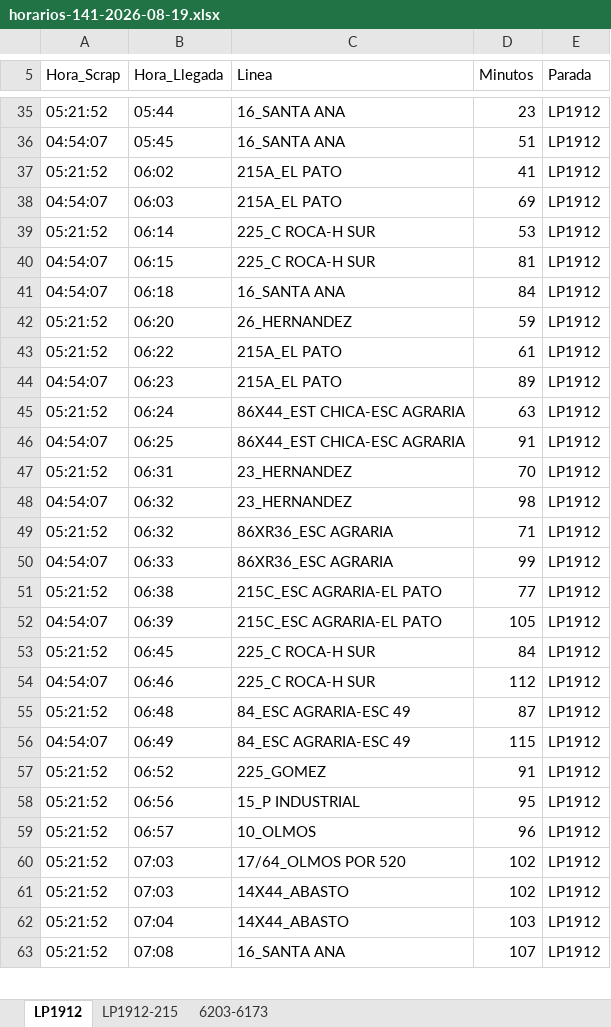
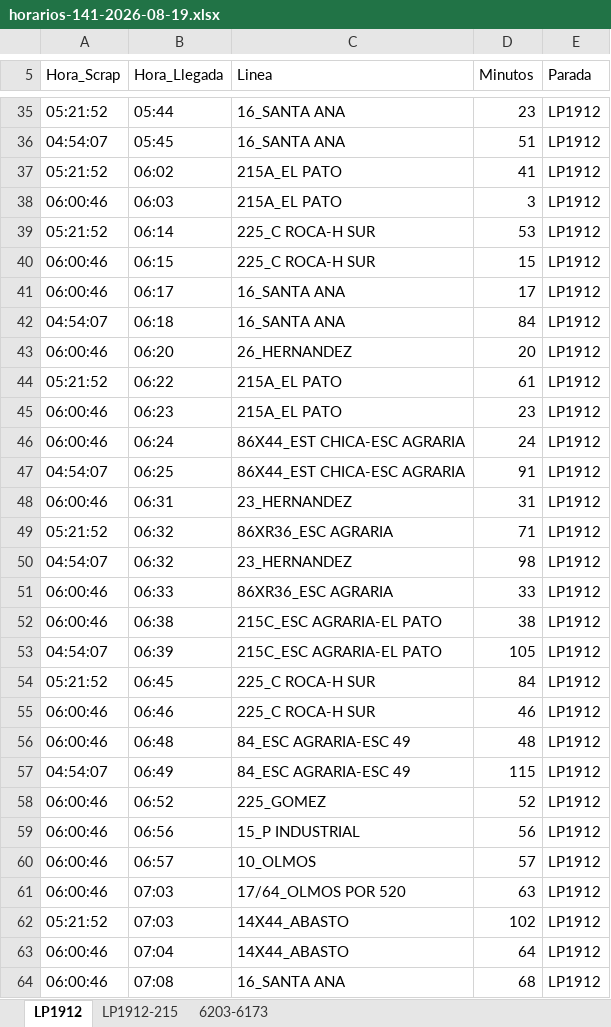
Before and after one commit to palomac00/recolector-cuadradoapp, an Excel workbook: data/horarios-141-2026-08-19.xlsx, sheet LP1912, drawn as a sheet; only a part is shown, gaps mark what is left out; values as stored, in another font and other column widths than the file's, no borders; removed rows and columns are numbered as before the commit, all else as after; the diff covers the shown part only; the diff names each change by its address in the sheet, - before the commit and + after, or states it on an @@ line.

```diff
--- a/data/horarios-141-2026-08-19.xlsx (sheet LP1912)
+++ b/data/horarios-141-2026-08-19.xlsx (sheet LP1912)
-A38 (Hora_Scrap): 04:54:07
+A38 (Hora_Scrap): 06:00:46
-D38 (Minutos): 69
+D38 (Minutos): 3
-A40 (Hora_Scrap): 04:54:07
+A40 (Hora_Scrap): 06:00:46
-D40 (Minutos): 81
+D40 (Minutos): 15
+row 41: 06:00:46 | 06:17 | 16_SANTA ANA | 17 | LP1912
-A43 (Hora_Scrap): 05:21:52
+A43 (Hora_Scrap): 06:00:46
-D43 (Minutos): 59
+D43 (Minutos): 20
-A45 (Hora_Scrap): 04:54:07
+A45 (Hora_Scrap): 06:00:46
-D45 (Minutos): 89
+D45 (Minutos): 23
-A46 (Hora_Scrap): 05:21:52
+A46 (Hora_Scrap): 06:00:46
-D46 (Minutos): 63
+D46 (Minutos): 24
+row 48: 06:00:46 | 06:31 | 23_HERNANDEZ | 31 | LP1912
-B49 (Hora_Llegada): 06:31
+B49 (Hora_Llegada): 06:32
-C49 (Linea): 23_HERNANDEZ
+C49 (Linea): 86XR36_ESC AGRARIA
-D49 (Minutos): 70
+D49 (Minutos): 71
-row 49: 05:21:52 | 06:32 | 86XR36_ESC AGRARIA | 71 | LP1912
-A51 (Hora_Scrap): 04:54:07
+A51 (Hora_Scrap): 06:00:46
-D51 (Minutos): 99
+D51 (Minutos): 33
-A52 (Hora_Scrap): 05:21:52
+A52 (Hora_Scrap): 06:00:46
-D52 (Minutos): 77
+D52 (Minutos): 38
-A55 (Hora_Scrap): 04:54:07
+A55 (Hora_Scrap): 06:00:46
-D55 (Minutos): 112
+D55 (Minutos): 46
-A56 (Hora_Scrap): 05:21:52
+A56 (Hora_Scrap): 06:00:46
-D56 (Minutos): 87
+D56 (Minutos): 48
-A58:A61 (Hora_Scrap): 05:21:52
+A58:A61 (Hora_Scrap): 06:00:46
-D58 (Minutos): 91
+D58 (Minutos): 52
-D59 (Minutos): 95
+D59 (Minutos): 56
-D60 (Minutos): 96
+D60 (Minutos): 57
-D61 (Minutos): 102
+D61 (Minutos): 63
-A63:A64 (Hora_Scrap): 05:21:52
+A63:A64 (Hora_Scrap): 06:00:46
-D63 (Minutos): 103
+D63 (Minutos): 64
-D64 (Minutos): 107
+D64 (Minutos): 68
```
Also changed, not shown: 10 added rows, 1 moved row and 8 edited cells elsewhere in this sheet, sheet 6203-6173, sheet LP1912-215.
